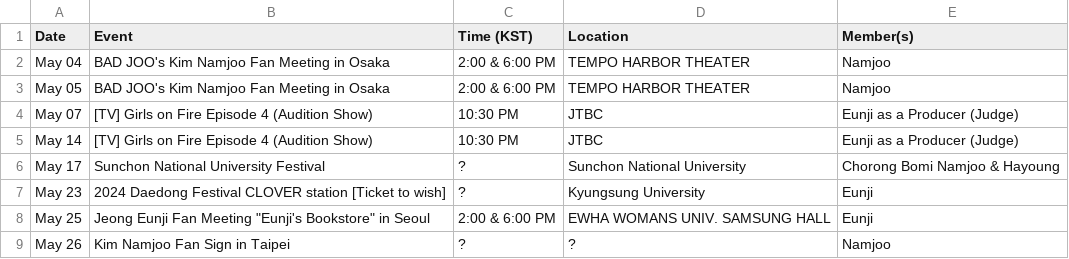
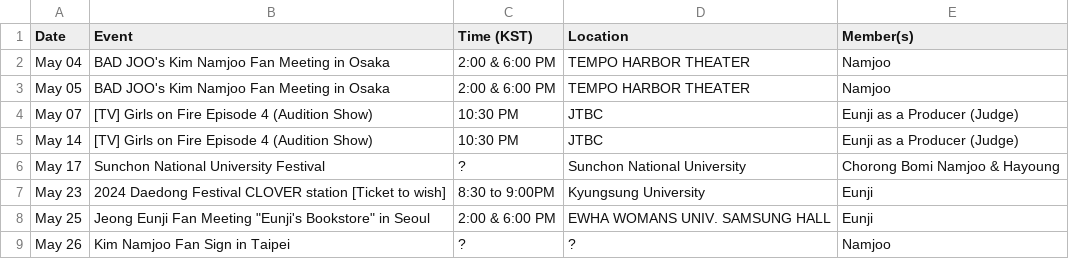
Before and after one commit to lazypandasite/mkdocs-lazypandasite, a CSV file: docs/apink_schedule/current_data.csv, drawn as a sheet.

Commit message:
time update to may 23 schedule

```diff
--- a/docs/apink_schedule/current_data.csv
+++ b/docs/apink_schedule/current_data.csv
@@ -6,3 +6,3 @@ May 14,[TV] Girls on Fire Episode 4 (Audition Show),10:30 PM,JTBC, Eunji as a Pr
 May 17,Sunchon National University Festival,?,Sunchon National University,Chorong Bomi Namjoo & Hayoung
-May 23,2024 Daedong Festival CLOVER station [Ticket to wish],?,Kyungsung University,Eunji
+May 23,2024 Daedong Festival CLOVER station [Ticket to wish],8:30 to 9:00PM,Kyungsung University,Eunji
 May 25,Jeong Eunji Fan Meeting "Eunji's Bookstore" in Seoul,2:00 & 6:00 PM,EWHA WOMANS UNIV. SAMSUNG HALL,Eunji
```
